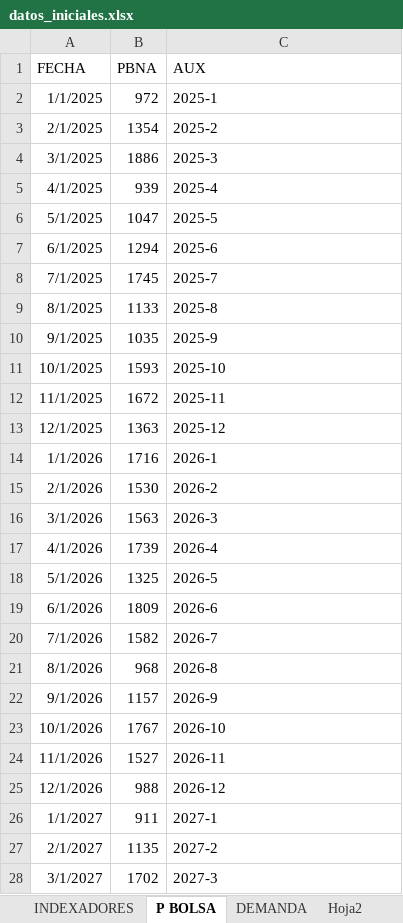
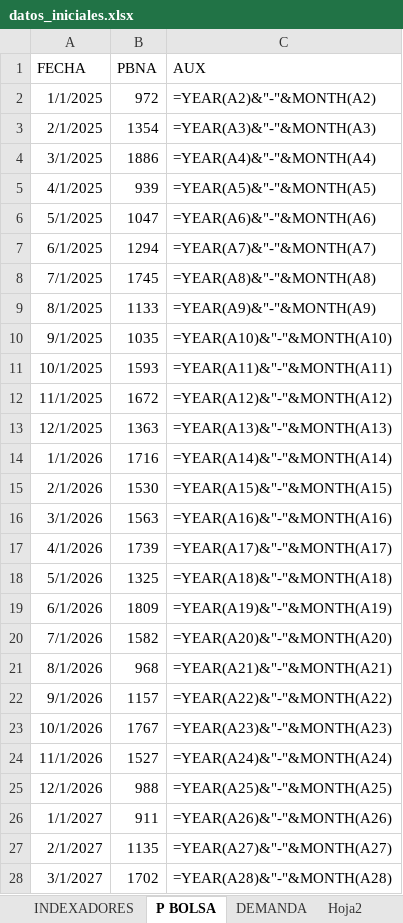
Before and after one commit to Josetapia23/AutomatizacionPyomo, an Excel workbook: data/datos_iniciales.xlsx, sheet P BOLSA, drawn as a sheet; only a part is shown; values as stored, in another font and other column widths than the file's, no borders; formulas without a stored value are shown as written; the diff covers the shown part only; the diff names each change by its address in the sheet, - before the commit and + after, or states it on an @@ line.

```diff
--- a/data/datos_iniciales.xlsx (sheet P BOLSA)
+++ b/data/datos_iniciales.xlsx (sheet P BOLSA)
-C2 (AUX): 2025-1
+C2 (AUX): =YEAR(A2)&"-"&MONTH(A2)
-C3 (AUX): 2025-2
+C3 (AUX): =YEAR(A3)&"-"&MONTH(A3)
-C4 (AUX): 2025-3
+C4 (AUX): =YEAR(A4)&"-"&MONTH(A4)
-C5 (AUX): 2025-4
+C5 (AUX): =YEAR(A5)&"-"&MONTH(A5)
-C6 (AUX): 2025-5
+C6 (AUX): =YEAR(A6)&"-"&MONTH(A6)
-C7 (AUX): 2025-6
+C7 (AUX): =YEAR(A7)&"-"&MONTH(A7)
-C8 (AUX): 2025-7
+C8 (AUX): =YEAR(A8)&"-"&MONTH(A8)
-C9 (AUX): 2025-8
+C9 (AUX): =YEAR(A9)&"-"&MONTH(A9)
-C10 (AUX): 2025-9
+C10 (AUX): =YEAR(A10)&"-"&MONTH(A10)
-C11 (AUX): 2025-10
+C11 (AUX): =YEAR(A11)&"-"&MONTH(A11)
-C12 (AUX): 2025-11
+C12 (AUX): =YEAR(A12)&"-"&MONTH(A12)
-C13 (AUX): 2025-12
+C13 (AUX): =YEAR(A13)&"-"&MONTH(A13)
-C14 (AUX): 2026-1
+C14 (AUX): =YEAR(A14)&"-"&MONTH(A14)
-C15 (AUX): 2026-2
+C15 (AUX): =YEAR(A15)&"-"&MONTH(A15)
-C16 (AUX): 2026-3
+C16 (AUX): =YEAR(A16)&"-"&MONTH(A16)
-C17 (AUX): 2026-4
+C17 (AUX): =YEAR(A17)&"-"&MONTH(A17)
-C18 (AUX): 2026-5
+C18 (AUX): =YEAR(A18)&"-"&MONTH(A18)
-C19 (AUX): 2026-6
+C19 (AUX): =YEAR(A19)&"-"&MONTH(A19)
-C20 (AUX): 2026-7
+C20 (AUX): =YEAR(A20)&"-"&MONTH(A20)
-C21 (AUX): 2026-8
+C21 (AUX): =YEAR(A21)&"-"&MONTH(A21)
-C22 (AUX): 2026-9
+C22 (AUX): =YEAR(A22)&"-"&MONTH(A22)
-C23 (AUX): 2026-10
+C23 (AUX): =YEAR(A23)&"-"&MONTH(A23)
-C24 (AUX): 2026-11
+C24 (AUX): =YEAR(A24)&"-"&MONTH(A24)
-C25 (AUX): 2026-12
+C25 (AUX): =YEAR(A25)&"-"&MONTH(A25)
-C26 (AUX): 2027-1
+C26 (AUX): =YEAR(A26)&"-"&MONTH(A26)
-C27 (AUX): 2027-2
+C27 (AUX): =YEAR(A27)&"-"&MONTH(A27)
-C28 (AUX): 2027-3
+C28 (AUX): =YEAR(A28)&"-"&MONTH(A28)
```
Also changed, not shown: 148 edited cells elsewhere in this sheet, sheet PRECIO SICEP, sheet Hoja2, other sheet tabs, OFERTAS/OP1_Wide -AES.xlsx, 8 other files.
